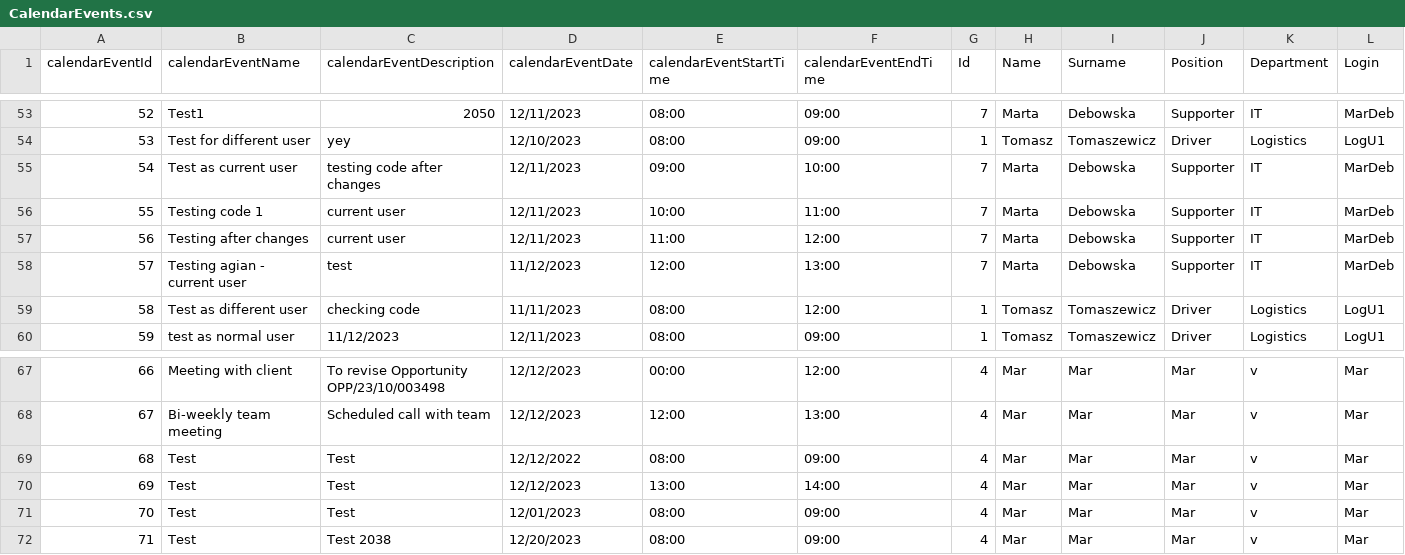
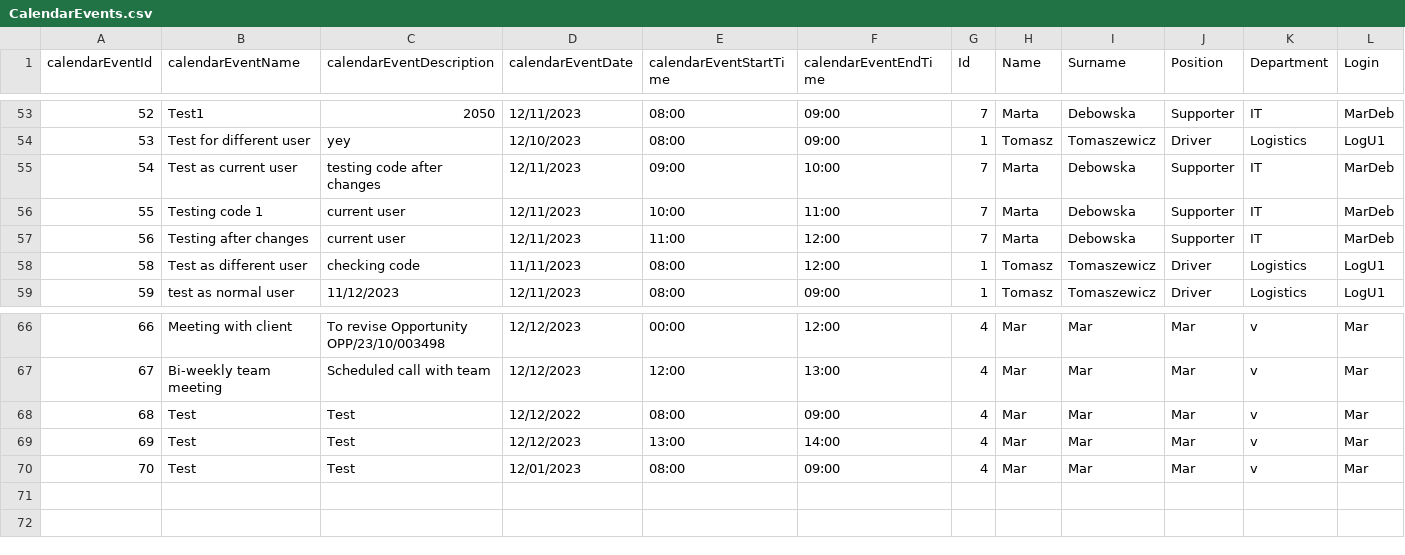
Before and after one commit to infoshareacademy/jcszr11-WeCSharp, a CSV file: Schedulist/CalendarEvents.csv, drawn as a sheet; only a part is shown, gaps mark what is left out; rows hold the shown columns only; the diff names each change by its address in the sheet, - before the commit and + after, or states it on an @@ line.

Commit message:
Delete Calendar Event - work in progress

```diff
--- a/Schedulist/CalendarEvents.csv
+++ b/Schedulist/CalendarEvents.csv
-row 58: 57 | Testing agian - current user | test | 11/12/2023 | 12:00 | 13:00 | 7 | Marta | Debowska | Supporter | IT | MarDeb
-row 72: 71 | Test | Test 2038 | 12/20/2023 | 08:00 | 09:00 | 4 | Mar | Mar | Mar | v | Mar
```
Also changed, not shown: 5 other files.
